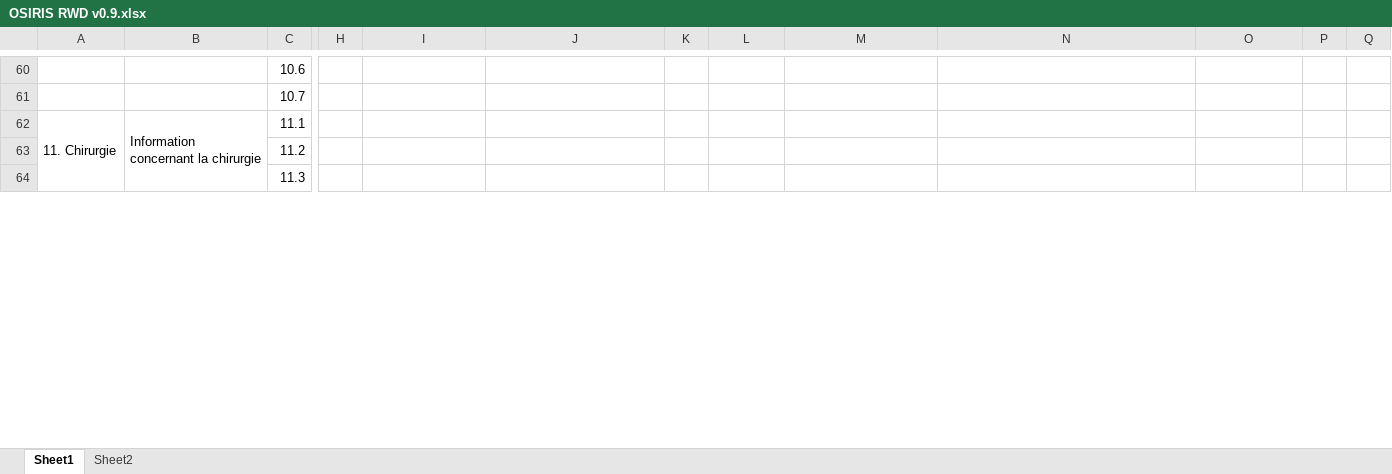
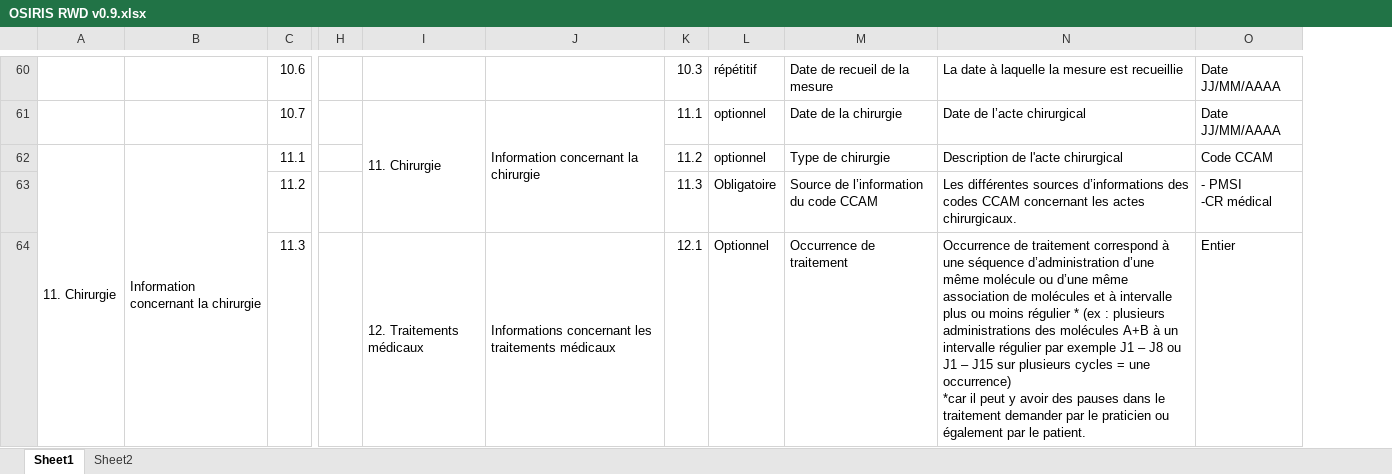
Before and after one commit to ParisSaclayCancerCluster/OSIRIS-RWD, an Excel workbook: OSIRIS RWD v0.9.xlsx, sheet Sheet1, drawn as a sheet; only a part is shown, gaps mark what is left out; values as stored, in another font and other column widths than the file's, no cell formats; removed rows and columns are numbered as before the commit, all else as after; ↵ is a line break in a cell; the diff covers the shown part only; the diff names each change by its address in the sheet, - before the commit and + after, or states it on an @@ line.

```diff
--- a/OSIRIS RWD v0.9.xlsx (sheet Sheet1)
+++ b/OSIRIS RWD v0.9.xlsx (sheet Sheet1)
-column H, empty
+column H, empty
-column P, empty
-column Q, empty
-K60: (empty)
+K60: 10.3
-L60: (empty)
+L60: répétitif
-M60: (empty)
+M60: Date de recueil de la mesure
-N60: (empty)
+N60: La date à laquelle la mesure est recueillie
-O60:O61: (empty)
+O60:O61: Date JJ/MM/AAAA
-I61: (empty)
+I61: 11. Chirurgie
+I61:I63 merged
-J61: (empty)
+J61: Information concernant la chirurgie
+J61:J63 merged
-K61: (empty)
+K61: 11.1
-L61:L62: (empty)
+L61:L62: optionnel
-M61: (empty)
+M61: Date de la chirurgie
-N61: (empty)
+N61: Date de l’acte chirurgical
-K62: (empty)
+K62: 11.2
-M62: (empty)
+M62: Type de chirurgie
-N62: (empty)
+N62: Description de l'acte chirurgical
-O62: (empty)
+O62: Code CCAM
-K63: (empty)
+K63: 11.3
-L63: (empty)
+L63: Obligatoire
-M63: (empty)
+M63: Source de l’information du code CCAM
-N63: (empty)
+N63: Les différentes sources d’informations des codes CCAM concernant les actes chirurgicaux.
-O63: (empty)
+O63: - PMSI ↵ -CR médical
-I64: (empty)
+I64: 12. Traitements médicaux
+I64:I74 merged
-J64: (empty)
+J64: Informations concernant les traitements médicaux
+J64:J70 merged
-K64: (empty)
+K64: 12.1
-L64: (empty)
+L64: Optionnel
-M64: (empty)
+M64: Occurrence de traitement
-N64: (empty)
+N64: Occurrence de traitement correspond à une séquence d’administration d’une même molécule ou d’une même association de molécules et à intervalle plus ou moins régulier * (ex : plusieurs administrations des molécules A+B à un intervalle régulier par exemple J1 – J8 ou J1 – J15 sur plusieurs cycles = une occurrence) ↵ *car il peut y avoir des pauses dans le traitement demander par le praticien ou également par le patient.
-O64: (empty)
+O64: Entier
```
Also changed, not shown: 7 added rows, 225 edited cells and merged cells elsewhere in this sheet, cell formats, 1 other file.
